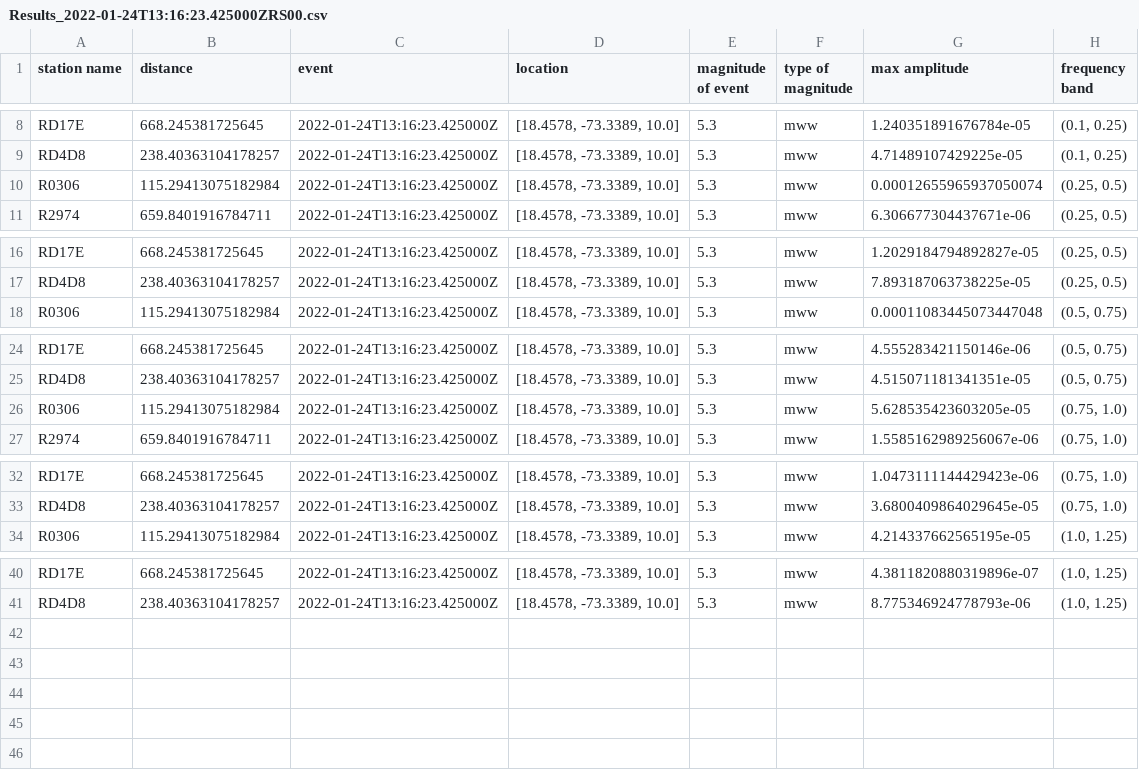
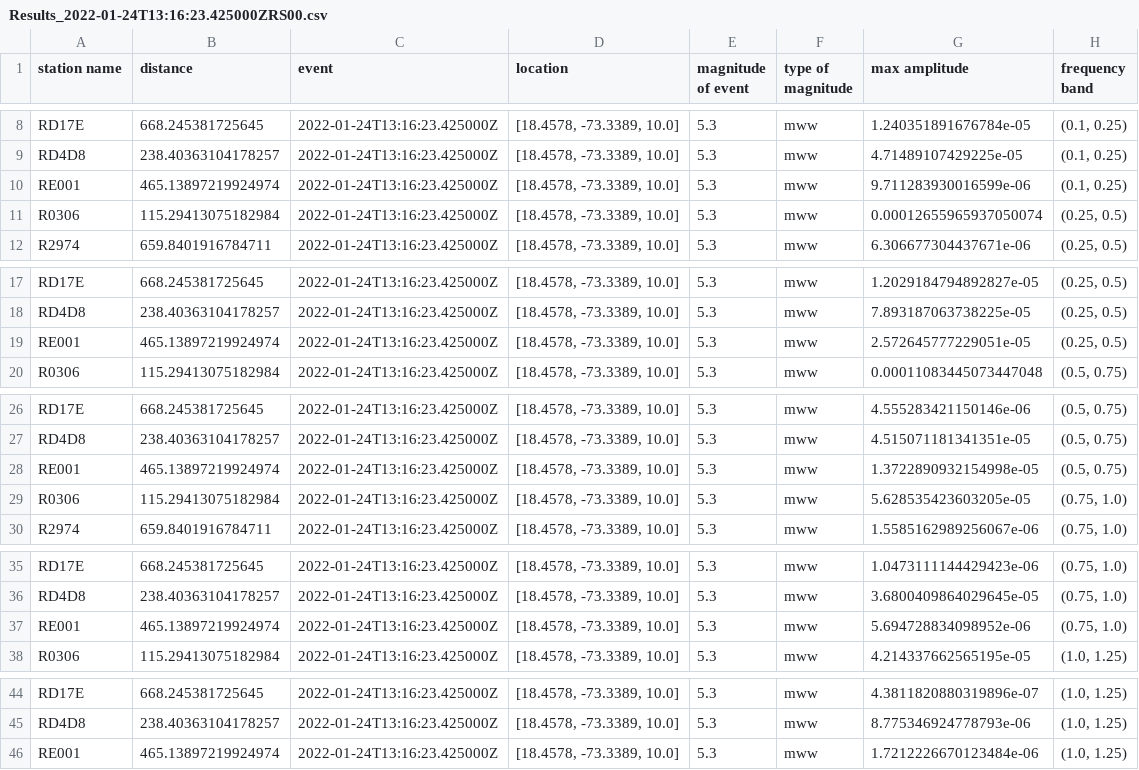
Before and after one commit to hkunwer/Attenuation, a CSV file: Results_2022-01-24T13:16:23.425000ZRS00.csv, drawn as a sheet; only a part is shown, gaps mark what is left out.

```diff
--- a/Results_2022-01-24T13:16:23.425000ZRS00.csv
+++ b/Results_2022-01-24T13:16:23.425000ZRS00.csv
@@ -9,2 +9,3 @@ RD17E,668.245381725645,2022-01-24T13:16:23.425000Z,"[18.4578, -73.3389, 10.0]",5
 RD4D8,238.40363104178257,2022-01-24T13:16:23.425000Z,"[18.4578, -73.3389, 10.0]",5.3,mww,4.71489107429225e-05,"(0.1, 0.25)"
+RE001,465.13897219924974,2022-01-24T13:16:23.425000Z,"[18.4578, -73.3389, 10.0]",5.3,mww,9.711283930016599e-06,"(0.1, 0.25)"
 R0306,115.29413075182984,2022-01-24T13:16:23.425000Z,"[18.4578, -73.3389, 10.0]",5.3,mww,0.00012655965937050074,"(0.25, 0.5)"
@@ -17,2 +18,3 @@ RD17E,668.245381725645,2022-01-24T13:16:23.425000Z,"[18.4578, -73.3389, 10.0]",5
 RD4D8,238.40363104178257,2022-01-24T13:16:23.425000Z,"[18.4578, -73.3389, 10.0]",5.3,mww,7.893187063738225e-05,"(0.25, 0.5)"
+RE001,465.13897219924974,2022-01-24T13:16:23.425000Z,"[18.4578, -73.3389, 10.0]",5.3,mww,2.572645777229051e-05,"(0.25, 0.5)"
 R0306,115.29413075182984,2022-01-24T13:16:23.425000Z,"[18.4578, -73.3389, 10.0]",5.3,mww,0.00011083445073447048,"(0.5, 0.75)"
@@ -25,2 +27,3 @@ RD17E,668.245381725645,2022-01-24T13:16:23.425000Z,"[18.4578, -73.3389, 10.0]",5
 RD4D8,238.40363104178257,2022-01-24T13:16:23.425000Z,"[18.4578, -73.3389, 10.0]",5.3,mww,4.515071181341351e-05,"(0.5, 0.75)"
+RE001,465.13897219924974,2022-01-24T13:16:23.425000Z,"[18.4578, -73.3389, 10.0]",5.3,mww,1.3722890932154998e-05,"(0.5, 0.75)"
 R0306,115.29413075182984,2022-01-24T13:16:23.425000Z,"[18.4578, -73.3389, 10.0]",5.3,mww,5.628535423603205e-05,"(0.75, 1.0)"
@@ -33,2 +36,3 @@ RD17E,668.245381725645,2022-01-24T13:16:23.425000Z,"[18.4578, -73.3389, 10.0]",5
 RD4D8,238.40363104178257,2022-01-24T13:16:23.425000Z,"[18.4578, -73.3389, 10.0]",5.3,mww,3.6800409864029645e-05,"(0.75, 1.0)"
+RE001,465.13897219924974,2022-01-24T13:16:23.425000Z,"[18.4578, -73.3389, 10.0]",5.3,mww,5.694728834098952e-06,"(0.75, 1.0)"
 R0306,115.29413075182984,2022-01-24T13:16:23.425000Z,"[18.4578, -73.3389, 10.0]",5.3,mww,4.214337662565195e-05,"(1.0, 1.25)"
@@ -41 +45,2 @@ RD17E,668.245381725645,2022-01-24T13:16:23.425000Z,"[18.4578, -73.3389, 10.0]",5
 RD4D8,238.40363104178257,2022-01-24T13:16:23.425000Z,"[18.4578, -73.3389, 10.0]",5.3,mww,8.775346924778793e-06,"(1.0, 1.25)"
+RE001,465.13897219924974,2022-01-24T13:16:23.425000Z,"[18.4578, -73.3389, 10.0]",5.3,mww,1.7212226670123484e-06,"(1.0, 1.25)"
```
Also changed, not shown: MaxAmps_2022-01-24T13:16:23.425000ZRS00.csv, 8 other files.
